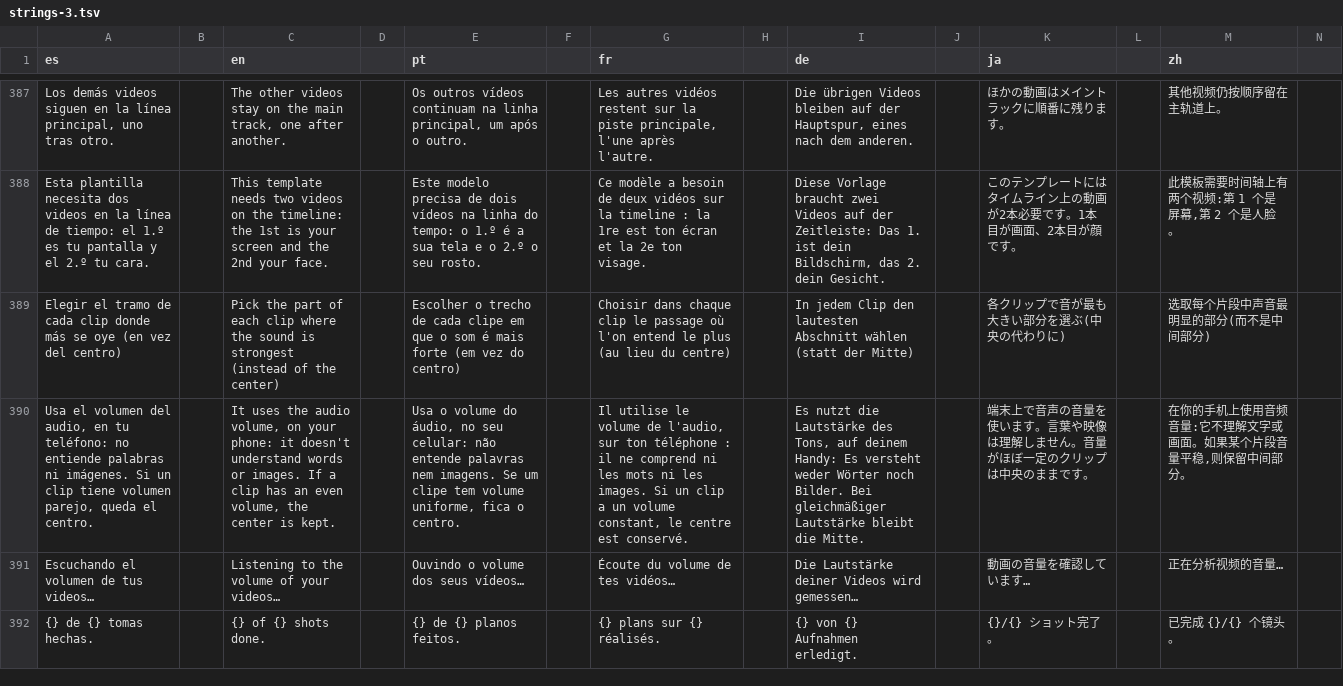
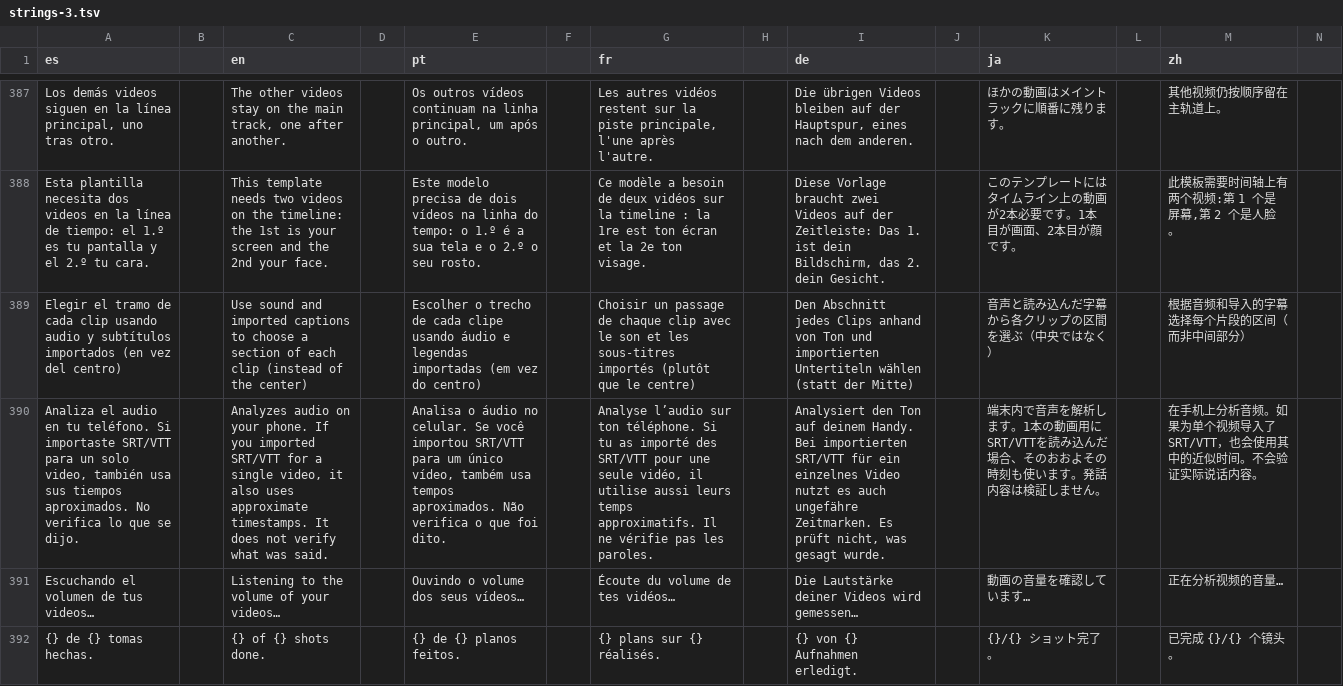
Before and after one commit to Os-WHGo/Wivra, a TSV file: app/i18n/strings-3.tsv, drawn as a sheet; only a part is shown, gaps mark what is left out; removed rows and columns are numbered as before the commit, all else as after; rows hold the shown columns only; the diff names each change by its address in the sheet, - before the commit and + after, or states it on an @@ line.

Commit message:
fix(i18n): explain AutoCut audio and imported caption evidence across eight locales

```diff
--- a/app/i18n/strings-3.tsv
+++ b/app/i18n/strings-3.tsv
-row 389: Elegir el tramo de cada clip donde más se oye (en vez del centro) |  | Pick the part of each clip where the sound is strongest (instead of the center) |  | Escolher o trecho de cada clipe em que o som é mais forte (em vez do centro) |  | Choisir dans chaque clip le passage où l'on entend le plus (au lieu du centre) |  | In jedem Clip den lautesten Abschnitt wählen (statt der Mitte) |  | 各クリップで音が最も大きい部分を選ぶ(中央の代わりに) |  | 选取每个片段中声音最明显的部分(而不是中间部分)
-row 390: Usa el volumen del audio, en tu teléfono: no entiende palabras ni imágenes. Si un clip tiene volumen parejo, queda el centro. |  | It uses the audio volume, on your phone: it doesn't understand words or images. If a clip has an even volume, the center is kept. |  | Usa o volume do áudio, no seu celular: não entende palavras nem imagens. Se um clipe tem volume uniforme, fica o centro. |  | Il utilise le volume de l'audio, sur ton téléphone : il ne comprend ni les mots ni les images. Si un clip a un volume constant, le centre est conservé. |  | Es nutzt die Lautstärke des Tons, auf deinem Handy: Es versteht weder Wörter noch Bilder. Bei gleichmäßiger Lautstärke bleibt die Mitte. |  | 端末上で音声の音量を使います。言葉や映像は理解しません。音量がほぼ一定のクリップは中央のままです。 |  | 在你的手机上使用音频音量:它不理解文字或画面。如果某个片段音量平稳,则保留中间部分。
+row 389: Elegir el tramo de cada clip usando audio y subtítulos importados (en vez del centro) |  | Use sound and imported captions to choose a section of each clip (instead of the center) |  | Escolher o trecho de cada clipe usando áudio e legendas importadas (em vez do centro) |  | Choisir un passage de chaque clip avec le son et les sous-titres importés (plutôt que le centre) |  | Den Abschnitt jedes Clips anhand von Ton und importierten Untertiteln wählen (statt der Mitte) |  | 音声と読み込んだ字幕から各クリップの区間を選ぶ（中央ではなく） |  | 根据音频和导入的字幕选择每个片段的区间（而非中间部分）
+row 390: Analiza el audio en tu teléfono. Si importaste SRT/VTT para un solo video, también usa sus tiempos aproximados. No verifica lo que se dijo. |  | Analyzes audio on your phone. If you imported SRT/VTT for a single video, it also uses approximate timestamps. It does not verify what was said. |  | Analisa o áudio no celular. Se você importou SRT/VTT para um único vídeo, também usa tempos aproximados. Não verifica o que foi dito. |  | Analyse l’audio sur ton téléphone. Si tu as importé des SRT/VTT pour une seule vidéo, il utilise aussi leurs temps approximatifs. Il ne vérifie pas les paroles. |  | Analysiert den Ton auf deinem Handy. Bei importierten SRT/VTT für ein einzelnes Video nutzt es auch ungefähre Zeitmarken. Es prüft nicht, was gesagt wurde. |  | 端末内で音声を解析します。1本の動画用にSRT/VTTを読み込んだ場合、そのおおよその時刻も使います。発話内容は検証しません。 |  | 在手机上分析音频。如果为单个视频导入了 SRT/VTT，也会使用其中的近似时间。不会验证实际说话内容。
```
Also changed, not shown: app/i18n/strings-it.tsv, 1 other file.
